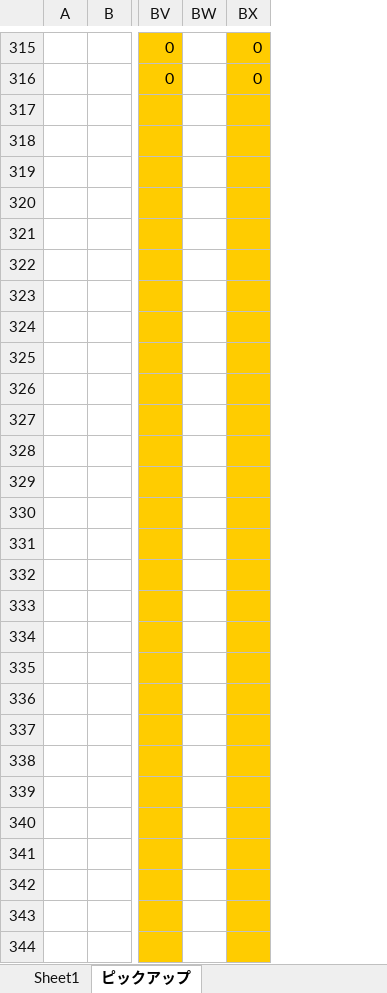
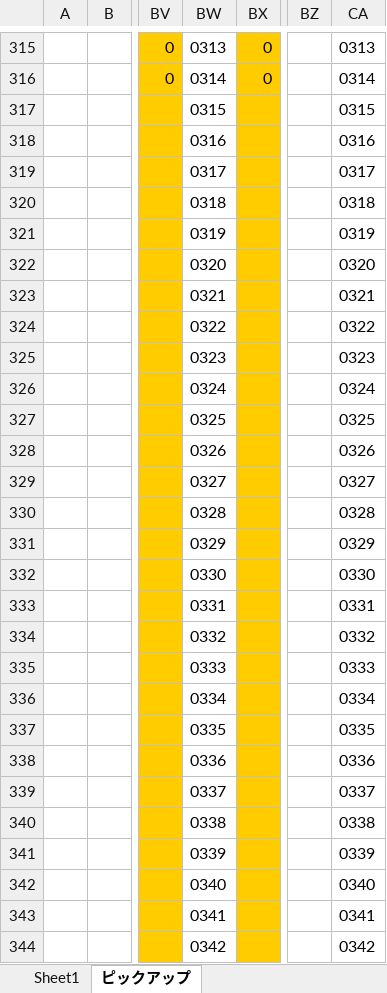
Before and after one commit to cimt-north/UMT10EX100, an Excel workbook: Win32/Debug/DE_TEST.xlsx, sheet ピックアップ, drawn as a sheet; only a part is shown, gaps mark what is left out; values as stored, in another font and other column widths than the file's, no borders; removed rows and columns are numbered as before the commit, all else as after; rows hold the shown columns only; the diff covers the shown part only; the diff names each change by its address in the sheet, - before the commit and + after, or states it on an @@ line.

```diff
--- a/Win32/Debug/DE_TEST.xlsx (sheet ピックアップ)
+++ b/Win32/Debug/DE_TEST.xlsx (sheet ピックアップ)
-column BW, empty
+column BW, rows 315-344: 0313 | 0314 | 0315 | 0316 | 0317 | 0318 | 0319 | 0320 | 0321 | 0322 | 0323 | 0324 | 0325 | 0326 | 0327 | 0328 | 0329 | 0330 | 0331 | 0332 | 0333 | 0334 | 0335 | 0336 | 0337 | 0338 | 0339 | 0340 | 0341 | 0342
+column BZ, empty
+column CA, rows 315-344: 0313 | 0314 | 0315 | 0316 | 0317 | 0318 | 0319 | 0320 | 0321 | 0322 | 0323 | 0324 | 0325 | 0326 | 0327 | 0328 | 0329 | 0330 | 0331 | 0332 | 0333 | 0334 | 0335 | 0336 | 0337 | 0338 | 0339 | 0340 | 0341 | 0342
-row 317: (empty)
+row 317:  |  |  | 0315 |  |  | 0315
-row 318: (empty)
+row 318:  |  |  | 0316 |  |  | 0316
-row 319: (empty)
+row 319:  |  |  | 0317 |  |  | 0317
-row 320: (empty)
+row 320:  |  |  | 0318 |  |  | 0318
-row 321: (empty)
+row 321:  |  |  | 0319 |  |  | 0319
-row 322: (empty)
+row 322:  |  |  | 0320 |  |  | 0320
-row 323: (empty)
+row 323:  |  |  | 0321 |  |  | 0321
-row 324: (empty)
+row 324:  |  |  | 0322 |  |  | 0322
-row 325: (empty)
+row 325:  |  |  | 0323 |  |  | 0323
-row 326: (empty)
+row 326:  |  |  | 0324 |  |  | 0324
-row 327: (empty)
+row 327:  |  |  | 0325 |  |  | 0325
-row 328: (empty)
+row 328:  |  |  | 0326 |  |  | 0326
-row 329: (empty)
+row 329:  |  |  | 0327 |  |  | 0327
-row 330: (empty)
+row 330:  |  |  | 0328 |  |  | 0328
-row 331: (empty)
+row 331:  |  |  | 0329 |  |  | 0329
-row 332: (empty)
+row 332:  |  |  | 0330 |  |  | 0330
-row 333: (empty)
+row 333:  |  |  | 0331 |  |  | 0331
-row 334: (empty)
+row 334:  |  |  | 0332 |  |  | 0332
-row 335: (empty)
+row 335:  |  |  | 0333 |  |  | 0333
-row 336: (empty)
+row 336:  |  |  | 0334 |  |  | 0334
-row 337: (empty)
+row 337:  |  |  | 0335 |  |  | 0335
-row 338: (empty)
+row 338:  |  |  | 0336 |  |  | 0336
-row 339: (empty)
+row 339:  |  |  | 0337 |  |  | 0337
-row 340: (empty)
+row 340:  |  |  | 0338 |  |  | 0338
-row 341: (empty)
+row 341:  |  |  | 0339 |  |  | 0339
-row 342: (empty)
+row 342:  |  |  | 0340 |  |  | 0340
-row 343: (empty)
+row 343:  |  |  | 0341 |  |  | 0341
-row 344: (empty)
+row 344:  |  |  | 0342 |  |  | 0342
```
Also changed, not shown: 1 added row and 172 edited cells elsewhere in this sheet, 16 other files.
